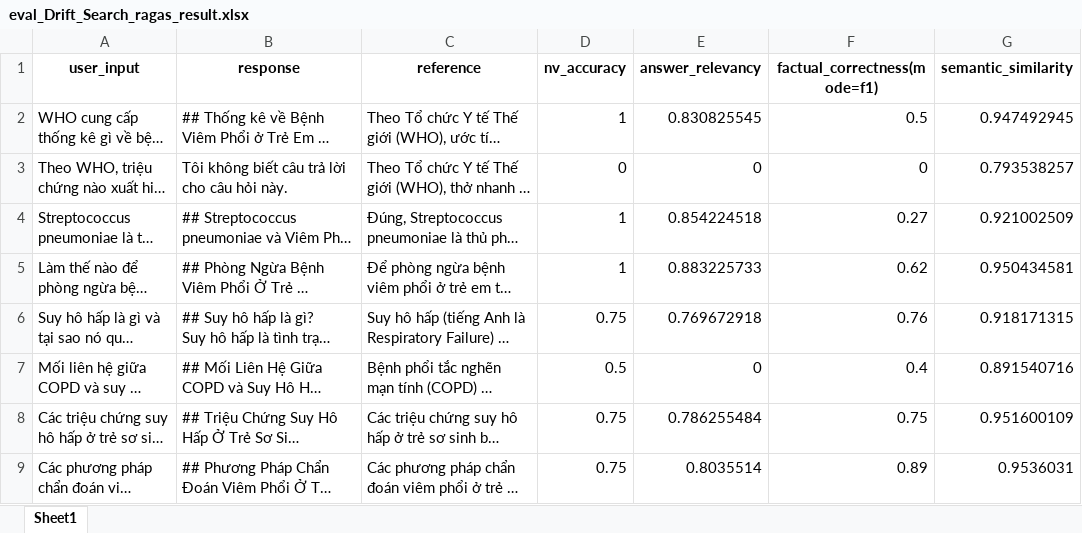
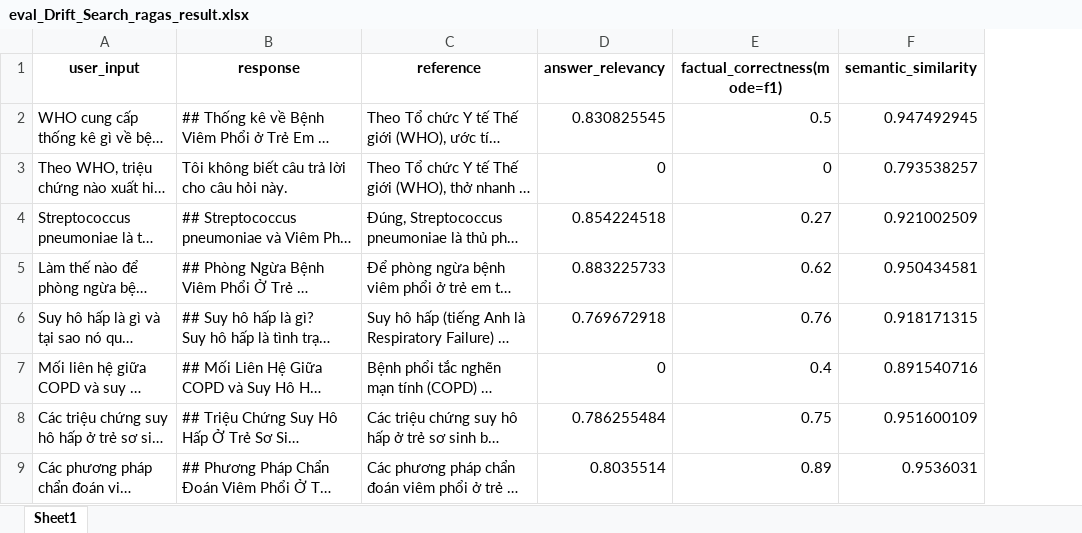
Before and after one commit to HungHoangDinh/Bachelor-research-project, an Excel workbook: evaluate/results/eval_Drift_Search_ragas_result.xlsx, sheet Sheet1, drawn as a sheet; only a part is shown; long unchanged cells end in …; values as stored, in another font and other column widths than the file's, no borders; the diff names each change by its address in the sheet, - before the commit and + after, or states it on an @@ line.

```diff
--- a/evaluate/results/eval_Drift_Search_ragas_result.xlsx (sheet Sheet1)
+++ b/evaluate/results/eval_Drift_Search_ragas_result.xlsx (sheet Sheet1)
-column D (nv_accuracy), rows 2-9: 1 | 0 | 1 | 1 | 0.75 | 0.5 | 0.75 | 0.75
```
Also changed, not shown: evaluate/results/eval_Drift_Search_Custom_ragas_result.xlsx, evaluate/results/eval_Global_Search_ragas_result.xlsx, 34 other files.
